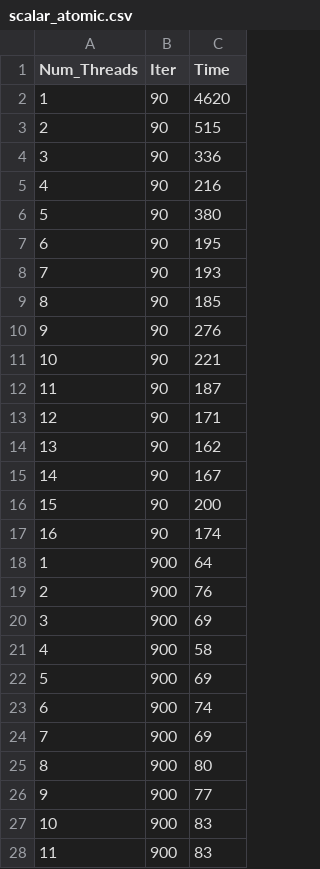
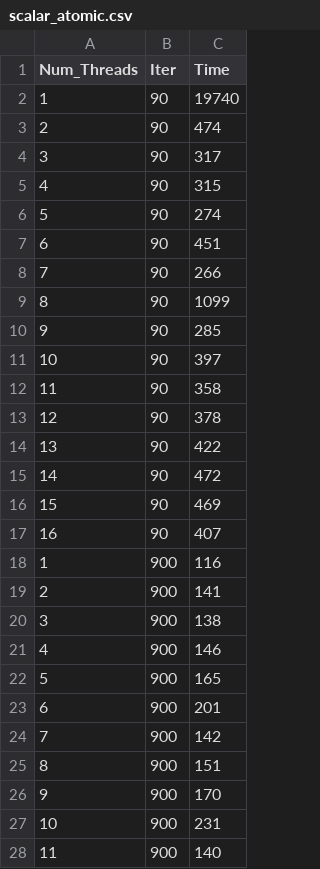
Before and after one commit to Mooncake911/OpenMP_Practice, a CSV file: data/scalar_atomic.csv, drawn as a sheet; only a part is shown; the diff covers the shown part only.

```diff
--- a/data/scalar_atomic.csv
+++ b/data/scalar_atomic.csv
@@ -1,28 +1,28 @@
 Num_Threads,Iter,Time
-1,90,4620
-2,90,515
-3,90,336
-4,90,216
-5,90,380
-6,90,195
-7,90,193
-8,90,185
-9,90,276
-10,90,221
-11,90,187
-12,90,171
-13,90,162
-14,90,167
-15,90,200
-16,90,174
-1,900,64
-2,900,76
-3,900,69
-4,900,58
-5,900,69
-6,900,74
-7,900,69
-8,900,80
-9,900,77
-10,900,83
-11,900,83
+1,90,19740
+2,90,474
+3,90,317
+4,90,315
+5,90,274
+6,90,451
+7,90,266
+8,90,1099
+9,90,285
+10,90,397
+11,90,358
+12,90,378
+13,90,422
+14,90,472
+15,90,469
+16,90,407
+1,900,116
+2,900,141
+3,900,138
+4,900,146
+5,900,165
+6,900,201
+7,900,142
+8,900,151
+9,900,170
+10,900,231
+11,900,140
```
Also changed, not shown: 69 edited cells elsewhere in this file, data/matrix_1.csv, data/matrix_2.csv, 13 other files.
